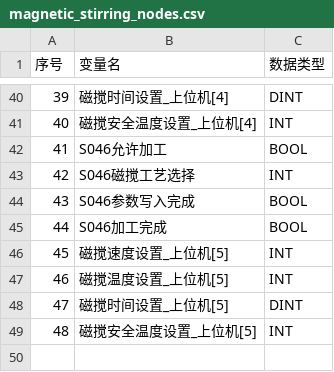
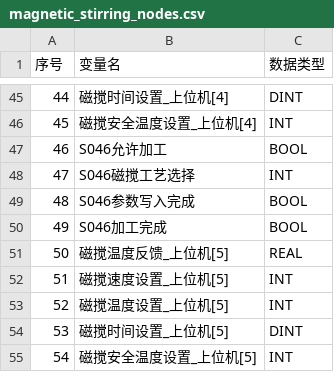
Before and after one commit to raoyi971102-gif/Uni-Lab-OS, a CSV file: unilabos/devices/workstation/szlab_poly_studio/magnetic_stirring/magnetic_stirring_nodes.csv, drawn as a sheet; only a part is shown, gaps mark what is left out; the diff covers the shown part only; the diff names each change by its address in the sheet, - before the commit and + after, or states it on an @@ line.

```diff
--- a/unilabos/devices/workstation/szlab_poly_studio/magnetic_stirring/magnetic_stirring_nodes.csv
+++ b/unilabos/devices/workstation/szlab_poly_studio/magnetic_stirring/magnetic_stirring_nodes.csv
@@ column A (序号) renumbered from row 7 down @@
+row 51: 50 | 磁搅温度反馈_上位机[5] | REAL
```
Also changed, not shown: 5 added rows elsewhere in this file, 8 other files.
